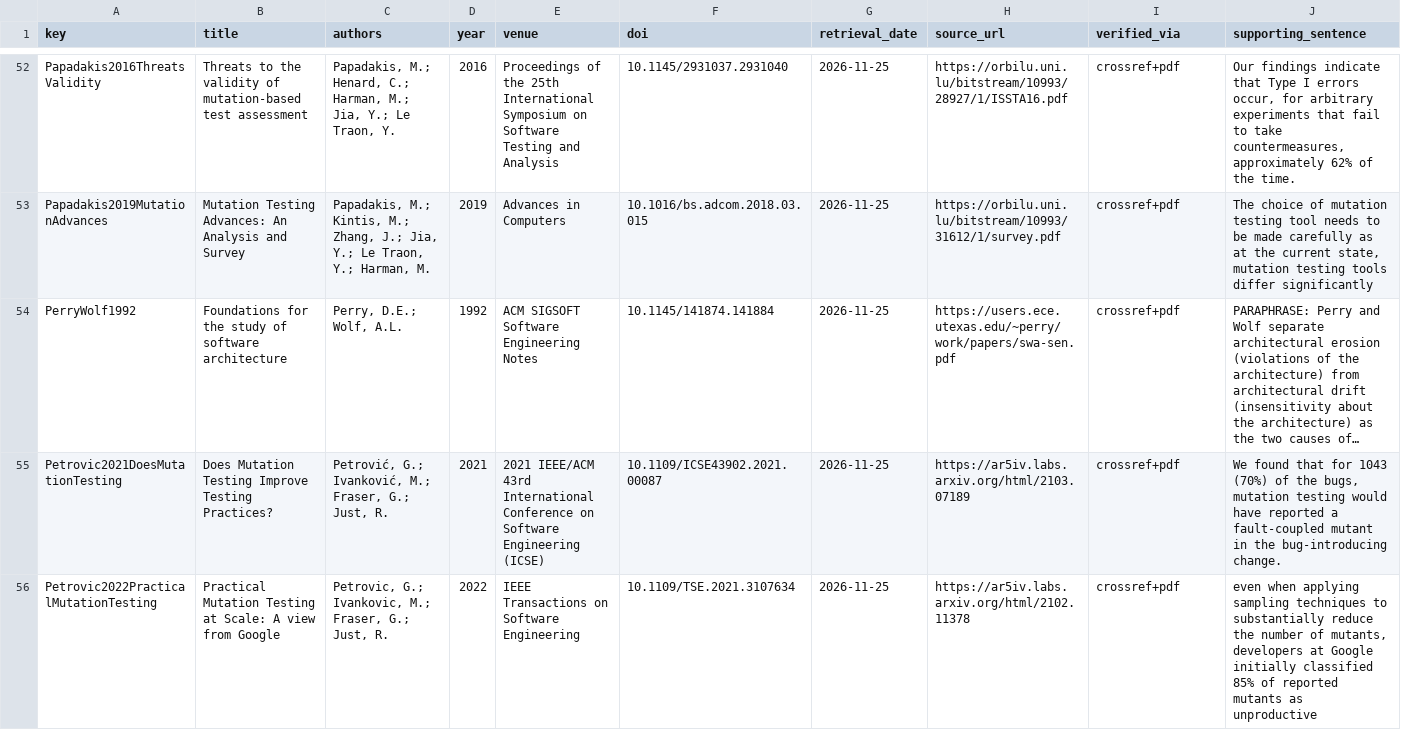
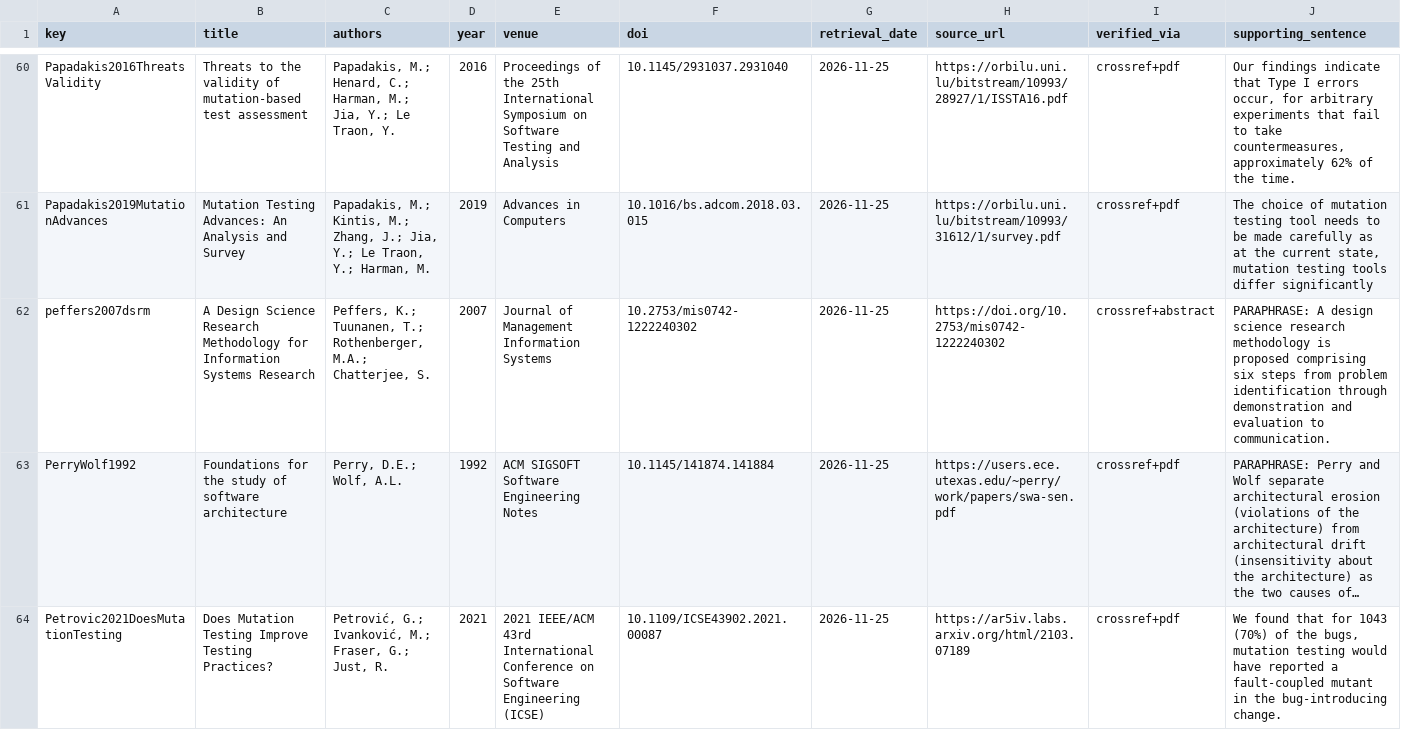
Before and after one commit to jcorreiabrito/bdd-specification-drift, a CSV file: refs/verified.csv, drawn as a sheet; only a part is shown, gaps mark what is left out; the shorter side is filled out with more unchanged rows; long unchanged cells end in …; rows hold the shown columns only; the diff covers the shown part only; the diff names each change by its address in the sheet, - before the commit and + after, or states it on an @@ line.

```diff
--- a/refs/verified.csv
+++ b/refs/verified.csv
+row 62: peffers2007dsrm | A Design Science Research Methodology for Information Systems Research | Peffers, K.; Tuunanen, T.; Rothenberger, M.A.; Chatterjee, S. | 2007 | Journal of Management Information Systems | 10.2753/mis0742-1222240302 | 2026-11-25 | https://doi.org/10.2753/mis0742-1222240302 | crossref+abstract | PARAPHRASE: A design science research methodology is proposed comprising six steps from problem identification through demonstration and evaluation to communication.
```
Also changed, not shown: 8 added rows and 1 edited cell elsewhere in this file, 27 other files.
